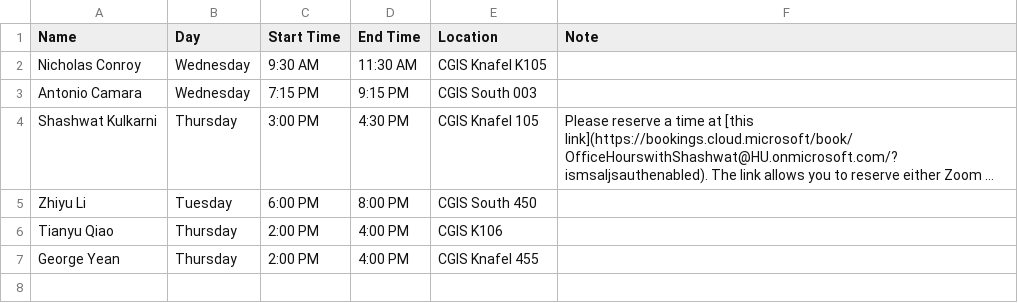
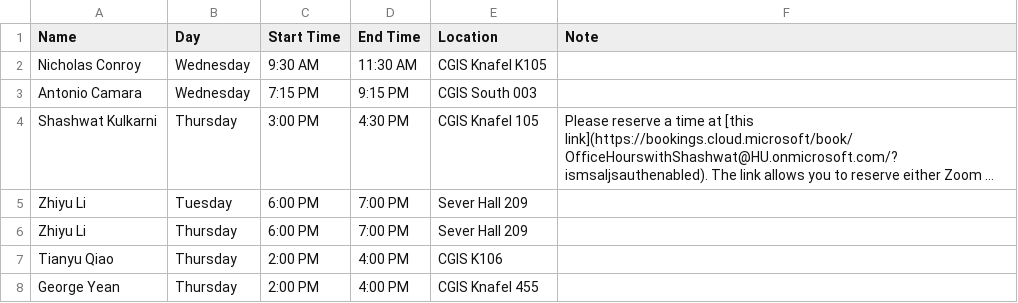
Before and after one commit to samjfuller/gov50-f26, a CSV file: class_data/office-hours.csv, drawn as a sheet; long unchanged cells end in …; the diff names each change by its address in the sheet, - before the commit and + after, or states it on an @@ line.

```diff
--- a/class_data/office-hours.csv
+++ b/class_data/office-hours.csv
-D5 (End Time): 8:00 PM
+D5 (End Time): 7:00 PM
-E5 (Location): CGIS South 450
+E5 (Location): Sever Hall 209
+row 6: Zhiyu Li | Thursday | 6:00 PM | 7:00 PM | Sever Hall 209
```
Also changed, not shown: class_data/study-halls.csv.
